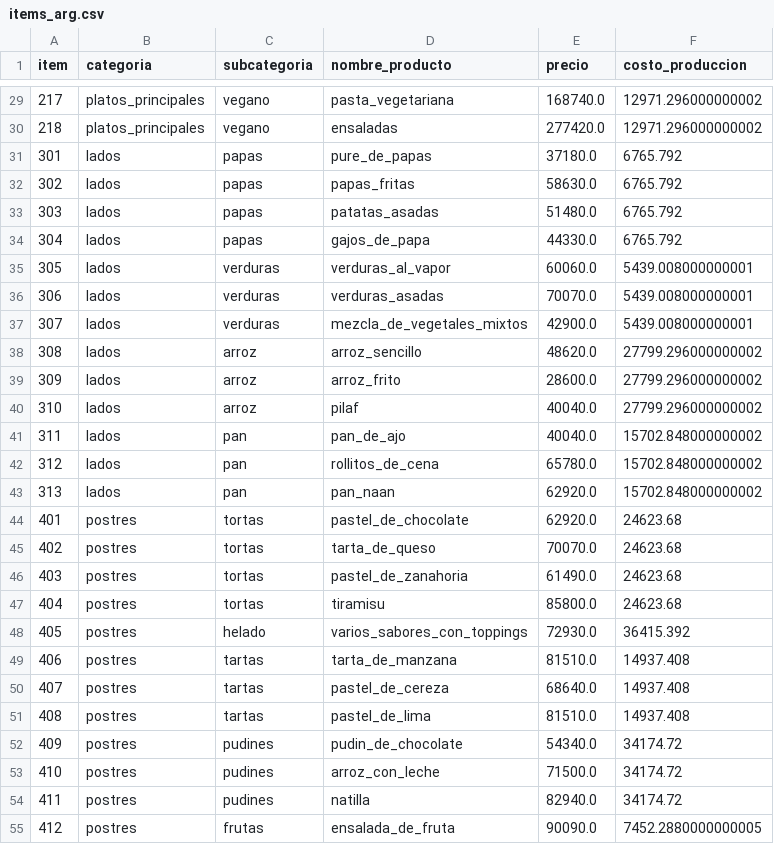
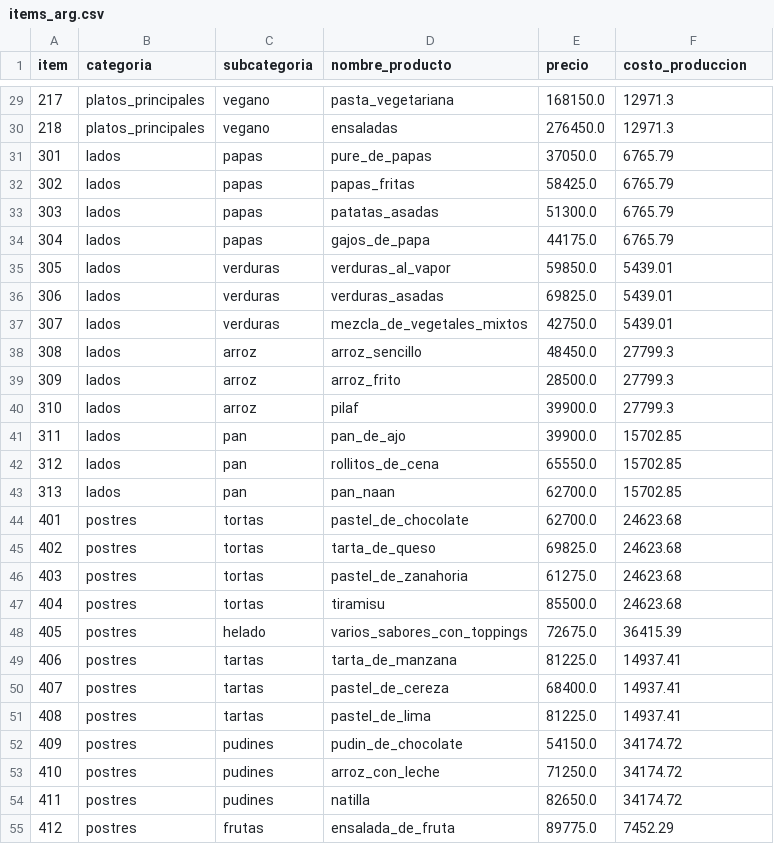
Before and after one commit to longotiziano/analisis-de-desperdicios, a CSV file: data/clean/items_arg.csv, drawn as a sheet; only a part is shown, gaps mark what is left out; the diff covers the shown part only.

```diff
--- a/data/clean/items_arg.csv
+++ b/data/clean/items_arg.csv
@@ -29,27 +29,27 @@ item,categoria,subcategoria,nombre_producto,precio,costo_produccion
-217,platos_principales,vegano,pasta_vegetariana,168740.0,12971.296000000002
-218,platos_principales,vegano,ensaladas,277420.0,12971.296000000002
-301,lados,papas,pure_de_papas,37180.0,6765.792
-302,lados,papas,papas_fritas,58630.0,6765.792
-303,lados,papas,patatas_asadas,51480.0,6765.792
-304,lados,papas,gajos_de_papa,44330.0,6765.792
-305,lados,verduras,verduras_al_vapor,60060.0,5439.008000000001
-306,lados,verduras,verduras_asadas,70070.0,5439.008000000001
-307,lados,verduras,mezcla_de_vegetales_mixtos,42900.0,5439.008000000001
-308,lados,arroz,arroz_sencillo,48620.0,27799.296000000002
-309,lados,arroz,arroz_frito,28600.0,27799.296000000002
-310,lados,arroz,pilaf,40040.0,27799.296000000002
-311,lados,pan,pan_de_ajo,40040.0,15702.848000000002
-312,lados,pan,rollitos_de_cena,65780.0,15702.848000000002
-313,lados,pan,pan_naan,62920.0,15702.848000000002
-401,postres,tortas,pastel_de_chocolate,62920.0,24623.68
-402,postres,tortas,tarta_de_queso,70070.0,24623.68
-403,postres,tortas,pastel_de_zanahoria,61490.0,24623.68
-404,postres,tortas,tiramisu,85800.0,24623.68
-405,postres,helado,varios_sabores_con_toppings,72930.0,36415.392
-406,postres,tartas,tarta_de_manzana,81510.0,14937.408
-407,postres,tartas,pastel_de_cereza,68640.0,14937.408
-408,postres,tartas,pastel_de_lima,81510.0,14937.408
-409,postres,pudines,pudin_de_chocolate,54340.0,34174.72
-410,postres,pudines,arroz_con_leche,71500.0,34174.72
-411,postres,pudines,natilla,82940.0,34174.72
-412,postres,frutas,ensalada_de_fruta,90090.0,7452.2880000000005
+217,platos_principales,vegano,pasta_vegetariana,168150.0,12971.3
+218,platos_principales,vegano,ensaladas,276450.0,12971.3
+301,lados,papas,pure_de_papas,37050.0,6765.79
+302,lados,papas,papas_fritas,58425.0,6765.79
+303,lados,papas,patatas_asadas,51300.0,6765.79
+304,lados,papas,gajos_de_papa,44175.0,6765.79
+305,lados,verduras,verduras_al_vapor,59850.0,5439.01
+306,lados,verduras,verduras_asadas,69825.0,5439.01
+307,lados,verduras,mezcla_de_vegetales_mixtos,42750.0,5439.01
+308,lados,arroz,arroz_sencillo,48450.0,27799.3
+309,lados,arroz,arroz_frito,28500.0,27799.3
+310,lados,arroz,pilaf,39900.0,27799.3
+311,lados,pan,pan_de_ajo,39900.0,15702.85
+312,lados,pan,rollitos_de_cena,65550.0,15702.85
+313,lados,pan,pan_naan,62700.0,15702.85
+401,postres,tortas,pastel_de_chocolate,62700.0,24623.68
+402,postres,tortas,tarta_de_queso,69825.0,24623.68
+403,postres,tortas,pastel_de_zanahoria,61275.0,24623.68
+404,postres,tortas,tiramisu,85500.0,24623.68
+405,postres,helado,varios_sabores_con_toppings,72675.0,36415.39
+406,postres,tartas,tarta_de_manzana,81225.0,14937.41
+407,postres,tartas,pastel_de_cereza,68400.0,14937.41
+408,postres,tartas,pastel_de_lima,81225.0,14937.41
+409,postres,pudines,pudin_de_chocolate,54150.0,34174.72
+410,postres,pudines,arroz_con_leche,71250.0,34174.72
+411,postres,pudines,natilla,82650.0,34174.72
+412,postres,frutas,ensalada_de_fruta,89775.0,7452.29
```
Also changed, not shown: 74 edited cells elsewhere in this file, 12 other files.
